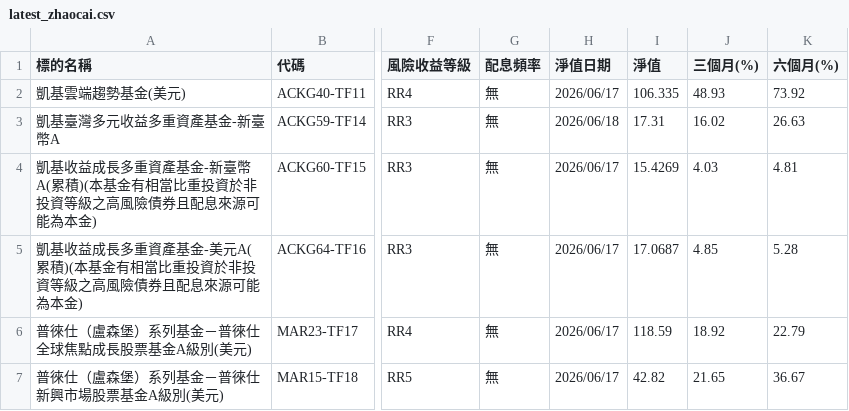
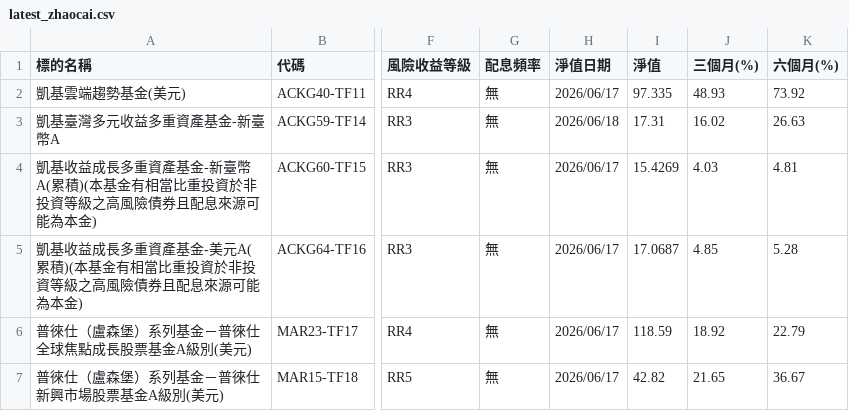
Before and after one commit to james170120/kgilife-aadgsil, a CSV file: latest_zhaocai.csv, drawn as a sheet; only a part is shown, gaps mark what is left out; the diff names each change by its address in the sheet, - before the commit and + after, or states it on an @@ line.

Commit message:
自動更新：招財進保 CSV

```diff
--- a/latest_zhaocai.csv
+++ b/latest_zhaocai.csv
-I2 (淨值): 106.335
+I2 (淨值): 97.335
```
